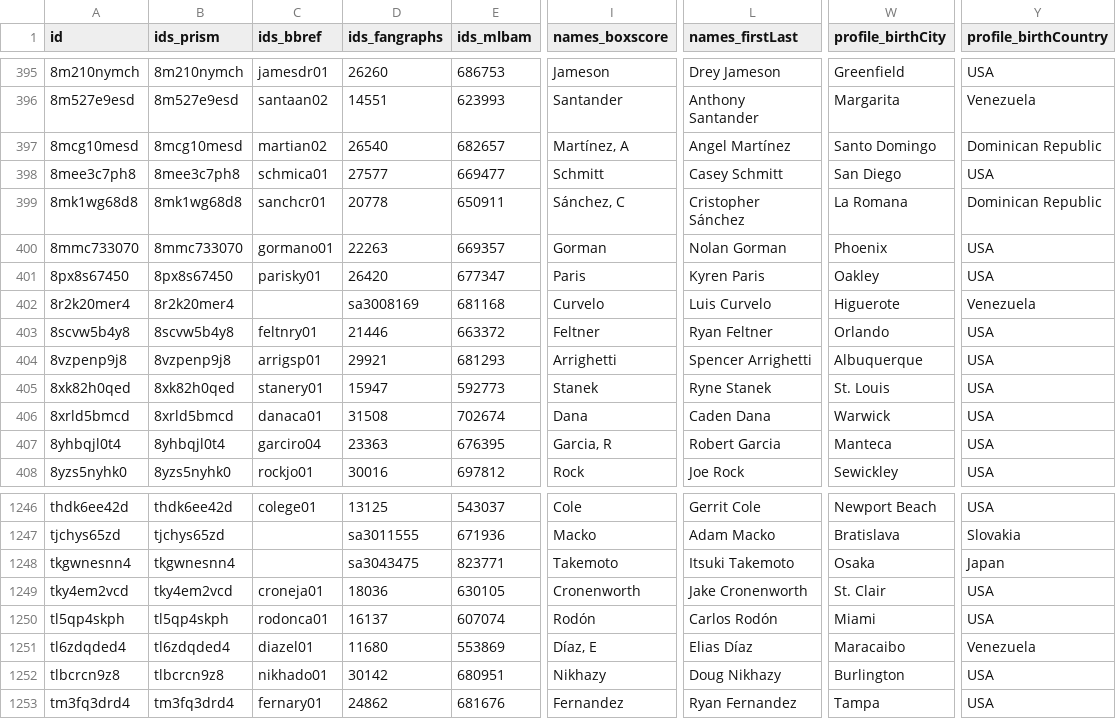
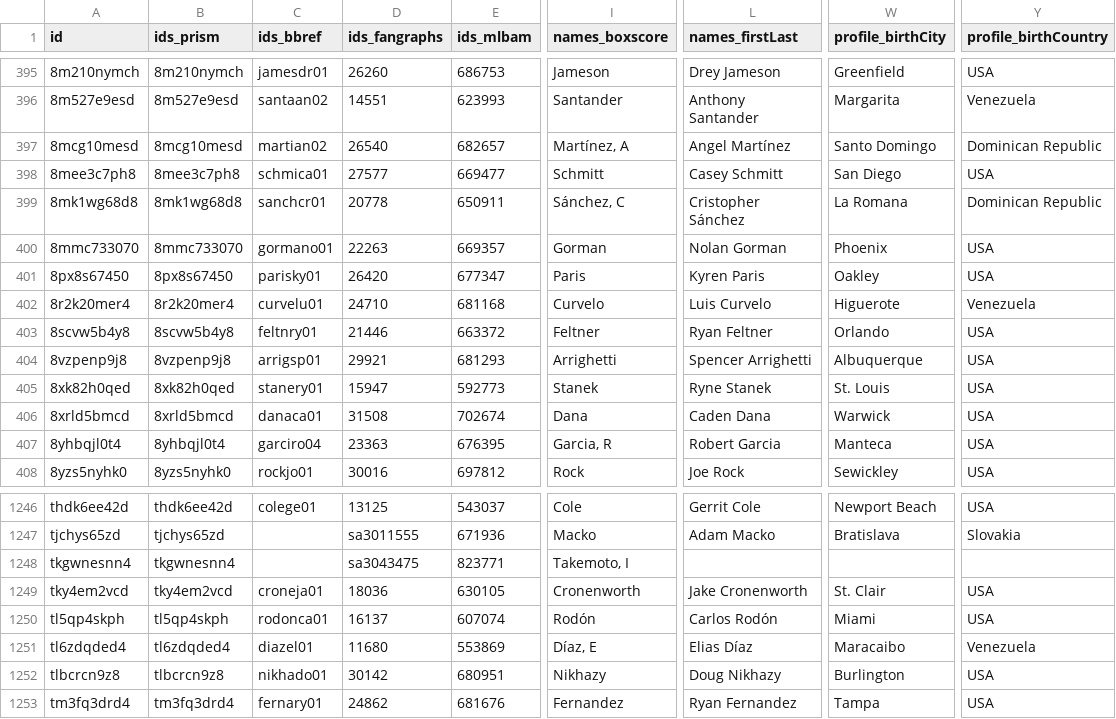
Before and after one commit to StatsVine/prism-registry, a CSV file: exports/mlb/players_profile/players_profile.csv, drawn as a sheet; only a part is shown, gaps mark what is left out; the diff names each change by its address in the sheet, - before the commit and + after, or states it on an @@ line.

```diff
--- a/exports/mlb/players_profile/players_profile.csv
+++ b/exports/mlb/players_profile/players_profile.csv
-C402 (ids_bbref): (empty)
+C402 (ids_bbref): curvelu01
-D402 (ids_fangraphs): sa3008169
+D402 (ids_fangraphs): 24710
-I1248 (names_boxscore): Takemoto
+I1248 (names_boxscore): Takemoto, I
-L1248 (names_firstLast): Itsuki Takemoto
+L1248 (names_firstLast): (empty)
-W1248 (profile_birthCity): Osaka
+W1248 (profile_birthCity): (empty)
-Y1248 (profile_birthCountry): Japan
+Y1248 (profile_birthCountry): (empty)
```
Also changed, not shown: exports/mlb/player_ids/player_ids.csv, exports/mlb/players_mlb_profile/players_mlb_profile.csv, 42 other files.
